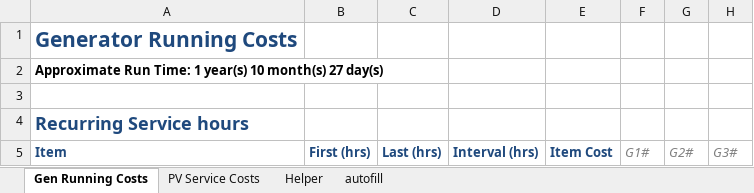
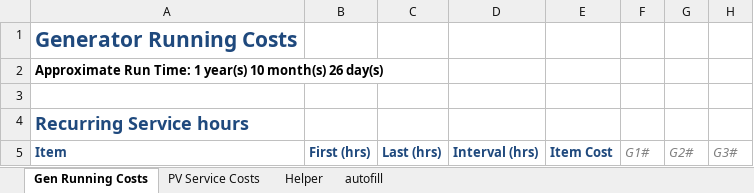
Before and after one commit to thinkOfaNumber/Asim, an Excel workbook: SolarLoadModel/Data/Analyser.xlsx, sheet Gen Running Costs, drawn as a sheet; only a part is shown; values as stored, in another font and other column widths than the file's, no borders; table styles not drawn; the diff names each change by its address in the sheet, - before the commit and + after, or states it on an @@ line.

```diff
--- a/SolarLoadModel/Data/Analyser.xlsx (sheet Gen Running Costs)
+++ b/SolarLoadModel/Data/Analyser.xlsx (sheet Gen Running Costs)
-A2: …10 month(s) 27 day(s)
+A2: …10 month(s) 26 day(s)
```
Also changed, not shown: sheet autofill, sheet Helper, formulas that keep their value, ExcelReader/data/Example.xlsx, 7 other files.
